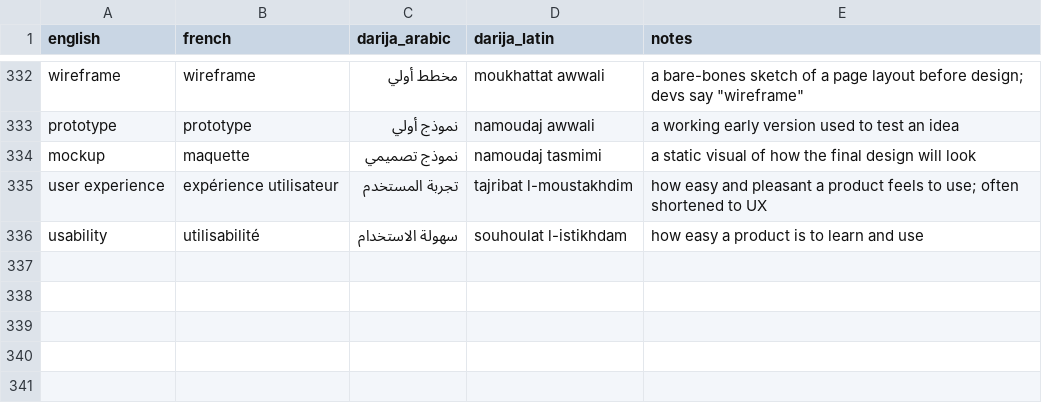
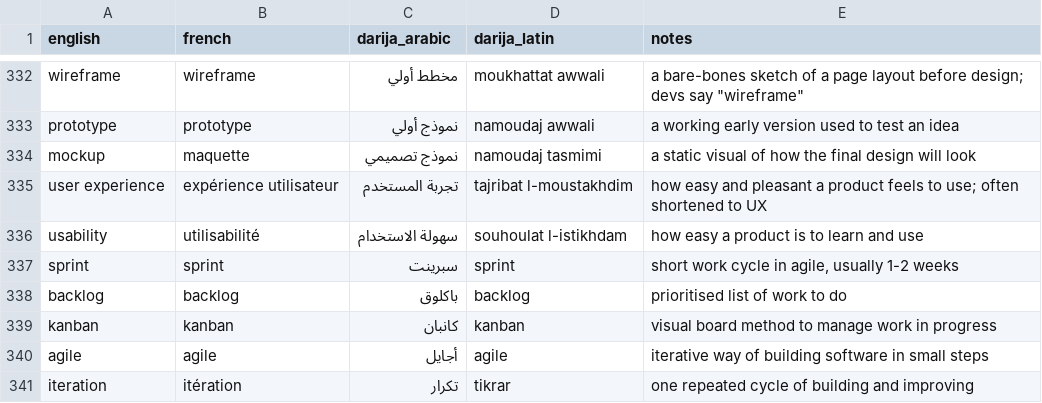
Before and after one commit to taha-b0t/darija-tech-glossary, a CSV file: glossary.csv, drawn as a sheet; only a part is shown, gaps mark what is left out; the diff names each change by its address in the sheet, - before the commit and + after, or states it on an @@ line.

Commit message:
feat(glossary): add 5 agile project terms (sprint, backlog, kanban, agile, iteration)

```diff
--- a/glossary.csv
+++ b/glossary.csv
+row 337: sprint | sprint | سبرينت | sprint | short work cycle in agile, usually 1-2 weeks
+row 338: backlog | backlog | باكلوق | backlog | prioritised list of work to do
+row 339: kanban | kanban | كانبان | kanban | visual board method to manage work in progress
+row 340: agile | agile | أجايل | agile | iterative way of building software in small steps
+row 341: iteration | itération | تكرار | tikrar | one repeated cycle of building and improving
```
